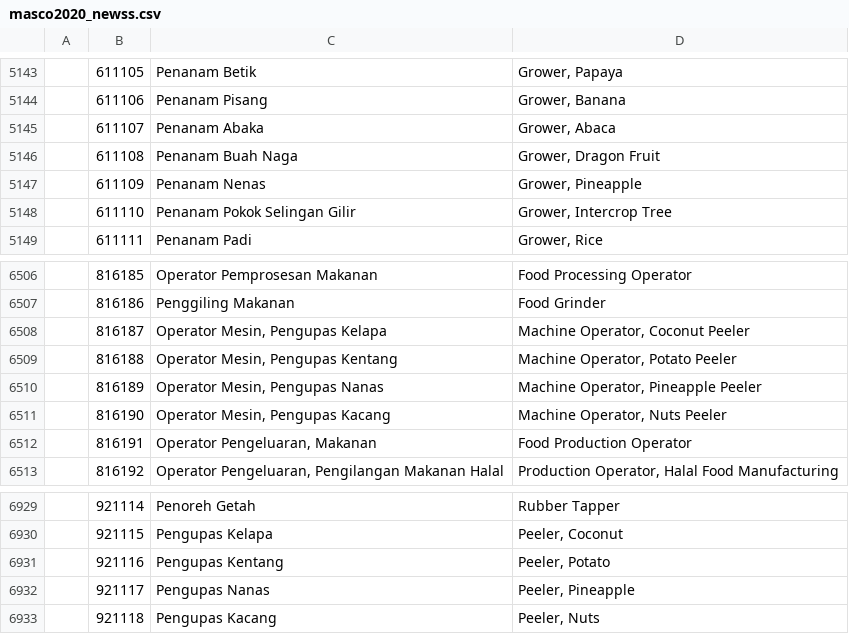
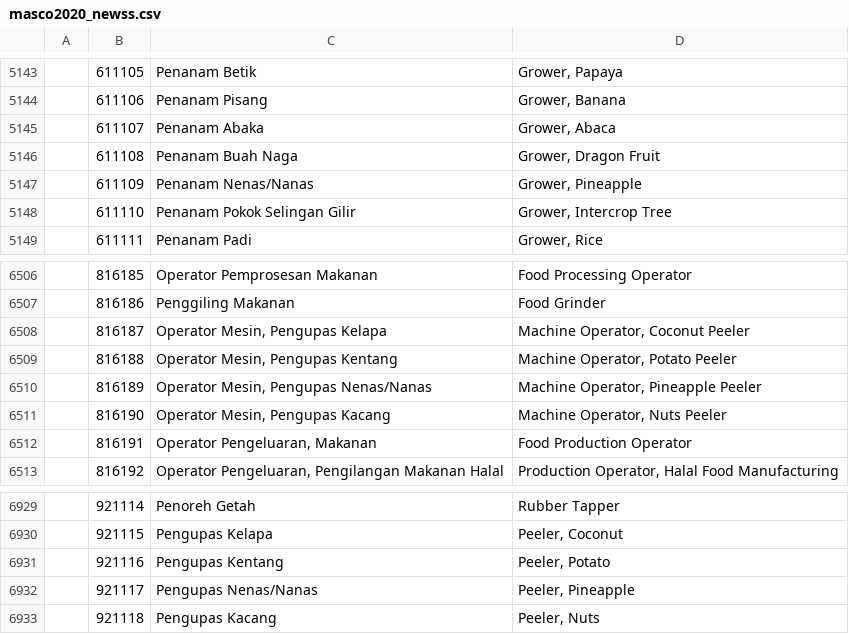
Before and after one commit to amin007/v2, a CSV file: sumber/fail/rujukan/kod2022/masco2020_newss.csv, drawn as a sheet; only a part is shown, gaps mark what is left out.

Commit message:
tambah ayat nenas/nanas

```diff
--- a/sumber/fail/rujukan/kod2022/masco2020_newss.csv
+++ b/sumber/fail/rujukan/kod2022/masco2020_newss.csv
@@ -5146,3 +5146,3 @@
 "";"611108";"Penanam Buah Naga";"Grower, Dragon Fruit"
-"";"611109";"Penanam Nenas";"Grower, Pineapple"
+"";"611109";"Penanam Nenas/Nanas";"Grower, Pineapple"
 "";"611110";"Penanam Pokok Selingan Gilir";"Grower, Intercrop Tree"
@@ -6509,3 +6509,3 @@
 "";"816188";"Operator Mesin, Pengupas Kentang";"Machine Operator, Potato Peeler"
-"";"816189";"Operator Mesin, Pengupas Nanas";"Machine Operator, Pineapple Peeler"
+"";"816189";"Operator Mesin, Pengupas Nenas/Nanas";"Machine Operator, Pineapple Peeler"
 "";"816190";"Operator Mesin, Pengupas Kacang";"Machine Operator, Nuts Peeler"
@@ -6931,3 +6931,3 @@
 "";"921116";"Pengupas Kentang";"Peeler, Potato"
-"";"921117";"Pengupas Nanas";"Peeler, Pineapple"
+"";"921117";"Pengupas Nenas/Nanas";"Peeler, Pineapple"
 "";"921118";"Pengupas Kacang";"Peeler, Nuts"
```
